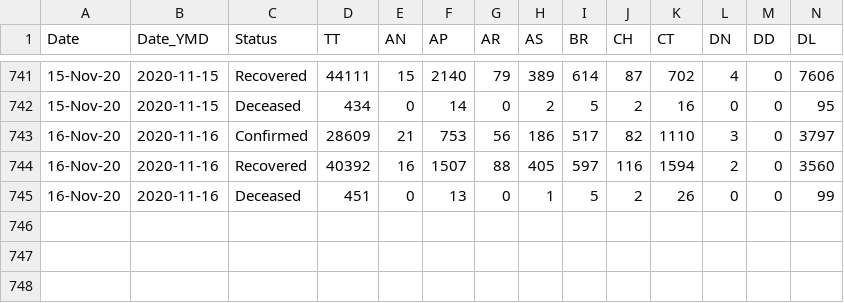
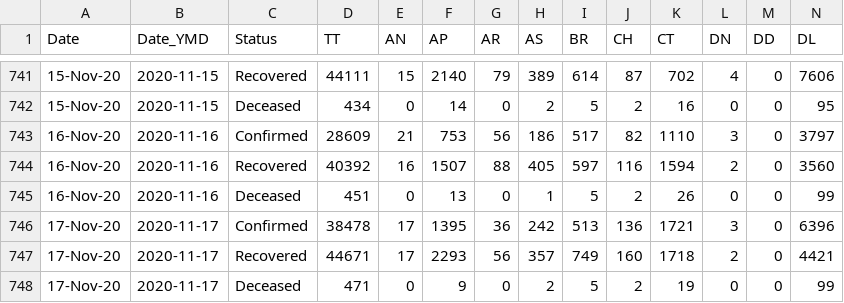
Before and after one commit to jayanti-prasad/Covid19-Dash, a CSV file: data/state_wise_daily.csv, drawn as a sheet; only a part is shown, gaps mark what is left out; rows hold the shown columns only; the diff names each change by its address in the sheet, - before the commit and + after, or states it on an @@ line.

```diff
--- a/data/state_wise_daily.csv
+++ b/data/state_wise_daily.csv
+row 746: 17-Nov-20 | 2020-11-17 | Confirmed | 38478 | 17 | 1395 | 36 | 242 | 513 | 136 | 1721 | 3 | 0 | 6396
+row 747: 17-Nov-20 | 2020-11-17 | Recovered | 44671 | 17 | 2293 | 56 | 357 | 749 | 160 | 1718 | 2 | 0 | 4421
+row 748: 17-Nov-20 | 2020-11-17 | Deceased | 471 | 0 | 9 | 0 | 2 | 5 | 2 | 19 | 0 | 0 | 99
```
Also changed, not shown: data/district_wise.csv, data/state_wise.csv, 4 other files.
